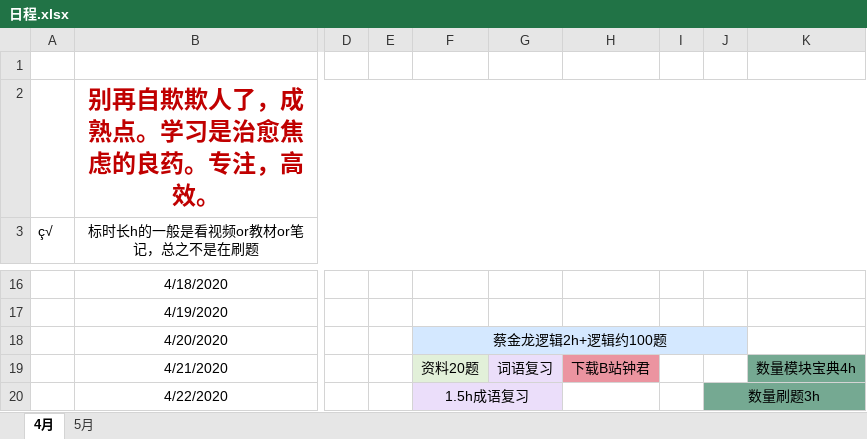
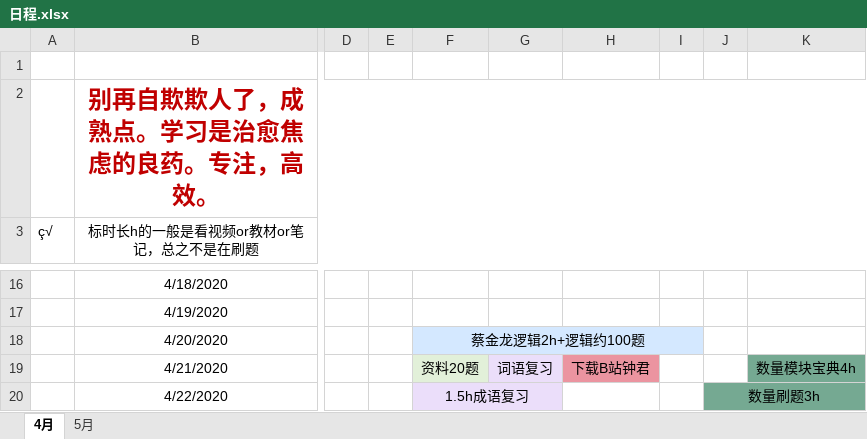
Before and after one commit to LLily7/wudoumi, an Excel workbook: 日程.xlsx, sheet 4月, drawn as a sheet; only a part is shown, gaps mark what is left out; values as stored, in another font and other column widths than the file's, no borders; the diff names each change by its address in the sheet, - before the commit and + after, or states it on an @@ line.

```diff
--- a/日程.xlsx (sheet 4月)
+++ b/日程.xlsx (sheet 4月)
-F18:J18 merged
+F18:I18 merged
-J18 fill: #D4E8FF
+J18 fill: none
```
Also changed, not shown: sheet 5月, 2 other files.
